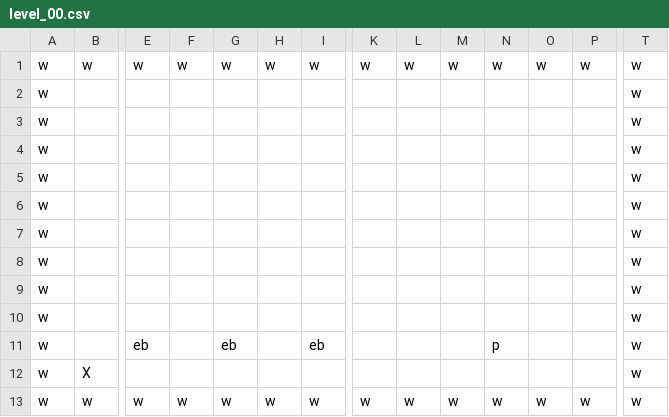
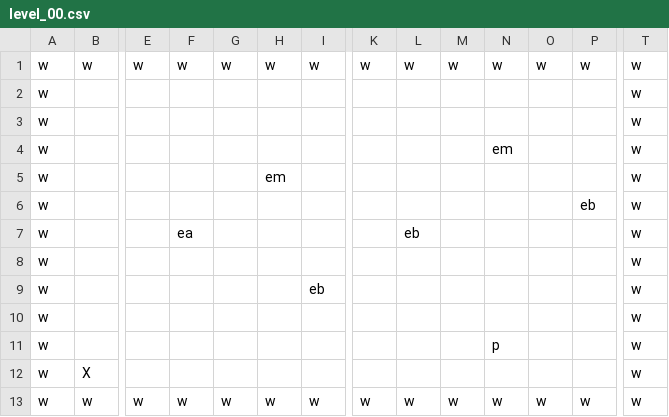
Before and after one commit to jakeard/YouIsAMazeMe, a CSV file: YouIsAMazeMe/levels/level_00.csv, drawn as a sheet; only a part is shown, gaps mark what is left out; removed rows and columns are numbered as before the commit, all else as after; rows hold the shown columns only; the diff names each change by its address in the sheet, - before the commit and + after, or states it on an @@ line.

```diff
--- a/YouIsAMazeMe/levels/level_00.csv
+++ b/YouIsAMazeMe/levels/level_00.csv
+row 4: w |  |  |  |  |  |  |  |  |  | em |  |  | w
+row 5: w |  |  |  |  | em |  |  |  |  |  |  |  | w
+row 6: w |  |  |  |  |  |  |  |  |  |  |  | eb | w
+row 7: w |  |  | ea |  |  |  |  | eb |  |  |  |  | w
+row 9: w |  |  |  |  |  | eb |  |  |  |  |  |  | w
-N11: (empty)
+N11: p
-row 7: w |  |  |  |  |  |  |  |  |  |  |  |  | w
-row 8: w |  |  |  |  |  |  |  |  |  |  |  |  | w
-row 9: w |  |  |  |  |  |  |  |  |  |  |  |  | w
-row 10: w |  |  |  |  |  |  |  |  |  |  |  |  | w
-row 11: w |  | eb |  | eb |  | eb |  |  |  | p |  |  | w
```
Also changed, not shown: 3 other files.
